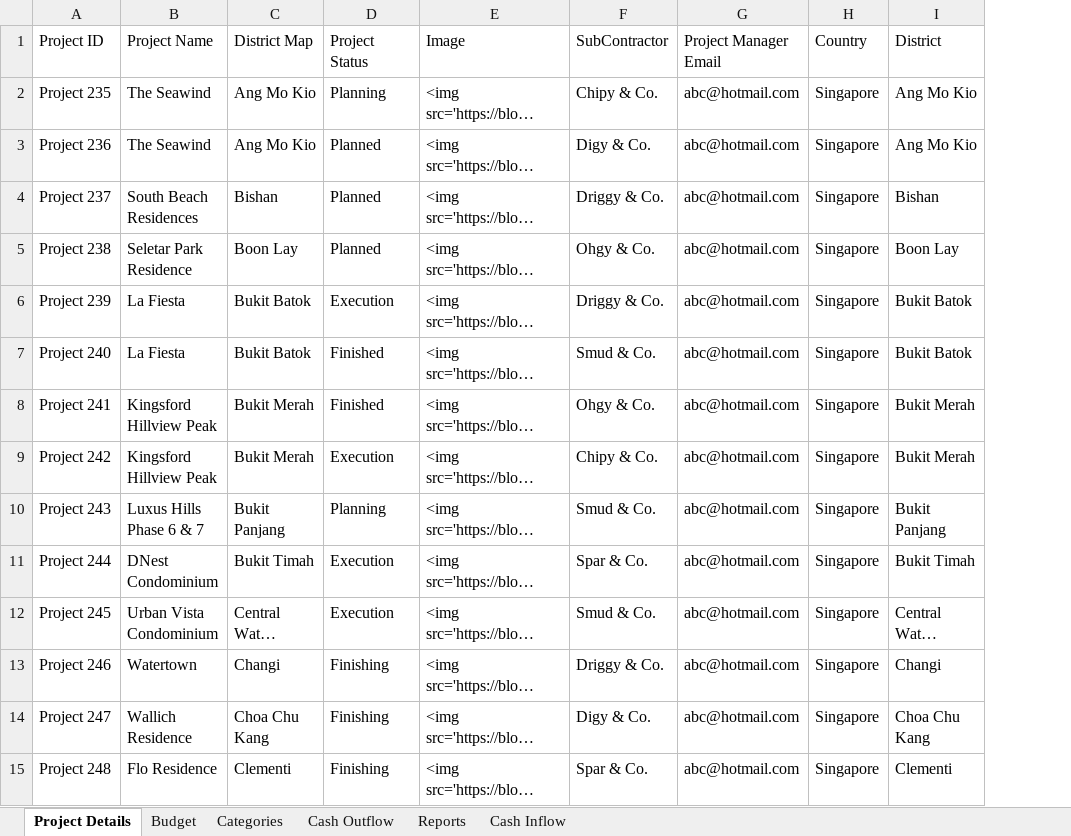
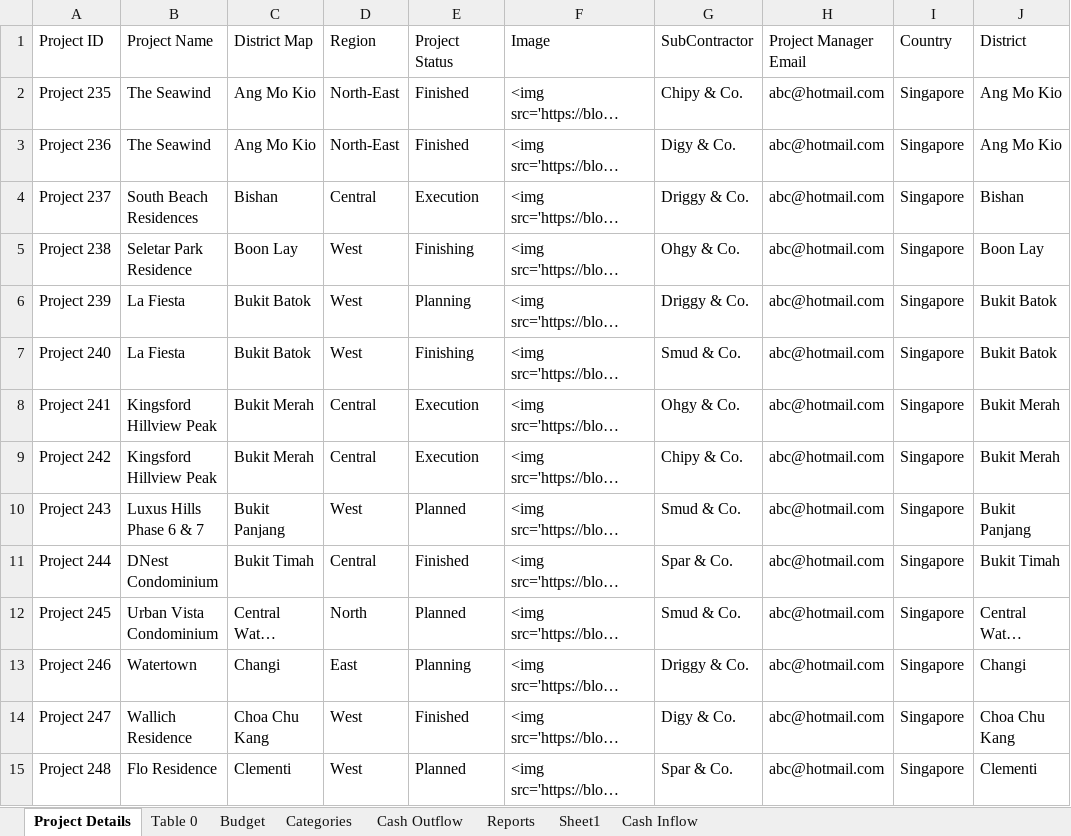
Before and after one commit to amuazm/contractor-data-simulation, an Excel workbook: Output/Result.xlsx, sheet Project Details, drawn as a sheet; only a part is shown; long unchanged cells end in …; values as stored, in another font and other column widths than the file's, no borders; addresses are those after the commit; the diff covers the shown part only; the diff names each change by its address in the sheet, - before the commit and + after, or states it on an @@ line.

```diff
--- a/Output/Result.xlsx (sheet Project Details)
+++ b/Output/Result.xlsx (sheet Project Details)
+sheet tab: Table 0
+sheet tab: Sheet1
+column D (Region), rows 2-15: North-East | North-East | Central | West | West | West | Central | Central | West | Central | North | East | West | West
-E2 (Project Status): Planning
+E2 (Project Status): Finished
-E3 (Project Status): Planned
+E3 (Project Status): Finished
-E4 (Project Status): Planned
+E4 (Project Status): Execution
-E5 (Project Status): Planned
+E5 (Project Status): Finishing
-E6 (Project Status): Execution
+E6 (Project Status): Planning
-E7 (Project Status): Finished
+E7 (Project Status): Finishing
-E8 (Project Status): Finished
+E8 (Project Status): Execution
-E10 (Project Status): Planning
+E10 (Project Status): Planned
-E11 (Project Status): Execution
+E11 (Project Status): Finished
-E12 (Project Status): Execution
+E12 (Project Status): Planned
-E13 (Project Status): Finishing
+E13 (Project Status): Planning
-E14 (Project Status): Finishing
+E14 (Project Status): Finished
-E15 (Project Status): Finishing
+E15 (Project Status): Planned
```
Also changed, not shown: 18 edited cells elsewhere in this sheet, sheet Cash Outflow, sheet Reports, sheet Categories, sheet Cash Inflow, sheet Budget, 1 other file.
